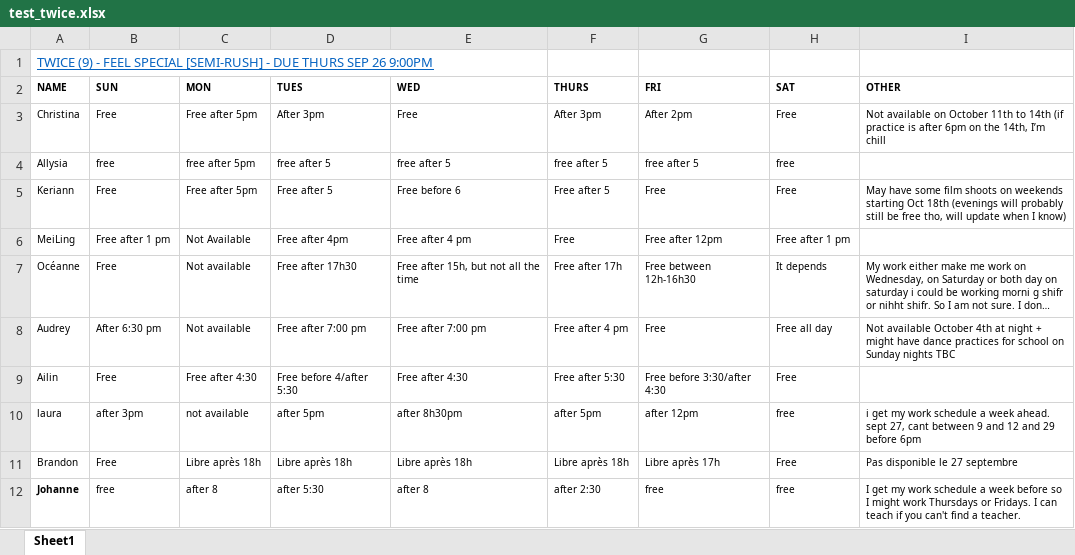
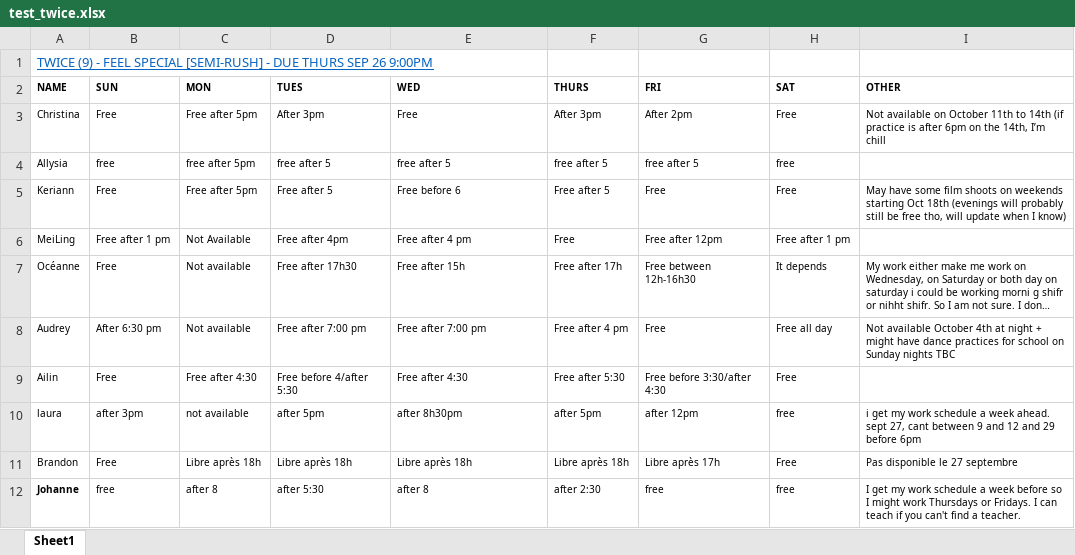
Before and after one commit to seasyhuang/PM-Replacement, an Excel workbook: test_twice.xlsx, sheet Sheet1, drawn as a sheet; long unchanged cells end in …; values as stored, in another font and other column widths than the file's, no borders; the diff names each change by its address in the sheet, - before the commit and + after, or states it on an @@ line.

Commit message:
Fixed: better date time conversion (convert_to_datetime method) using real examples. Logic on iPad. NEXT TODO: Method is starting to get complicated: put into separate file? also work on helper for dealing with before/after

```diff
--- a/test_twice.xlsx (sheet Sheet1)
+++ b/test_twice.xlsx (sheet Sheet1)
-E7 (WED): Free after 15h, but not all the time
+E7 (WED): Free after 15h
```
Also changed, not shown: 2 other files.
